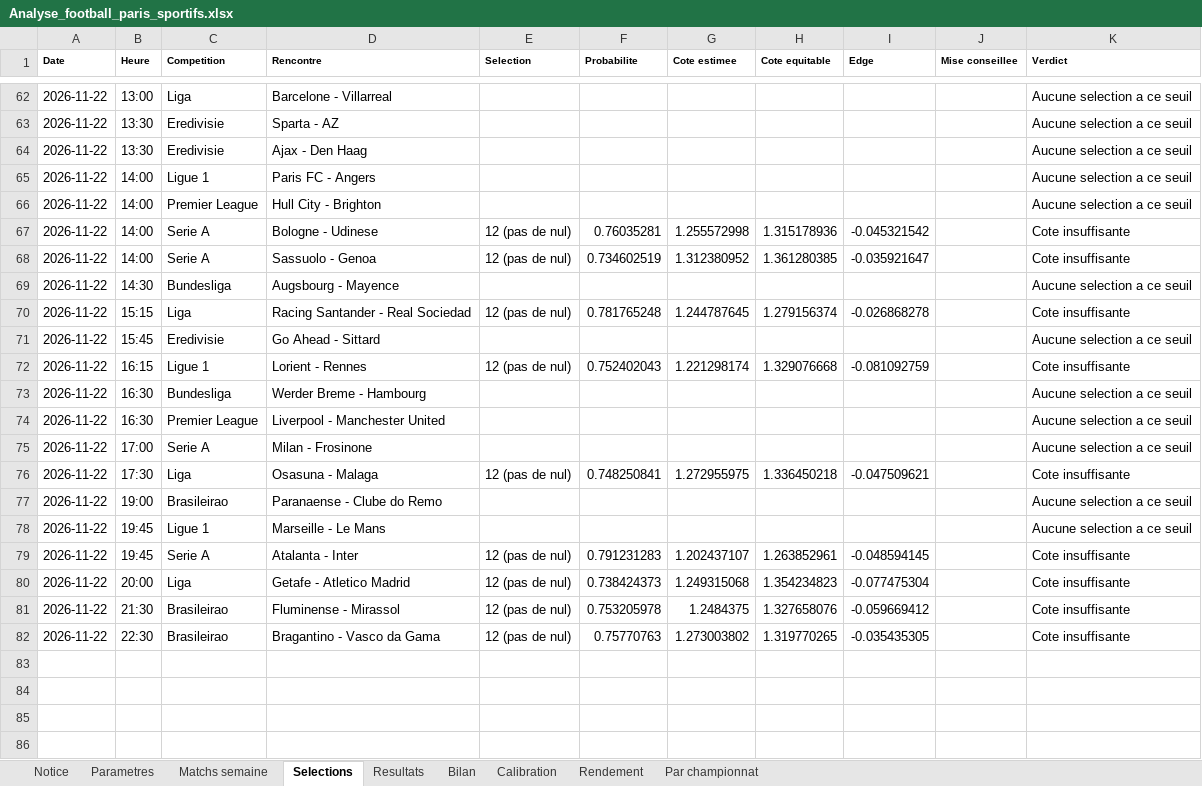
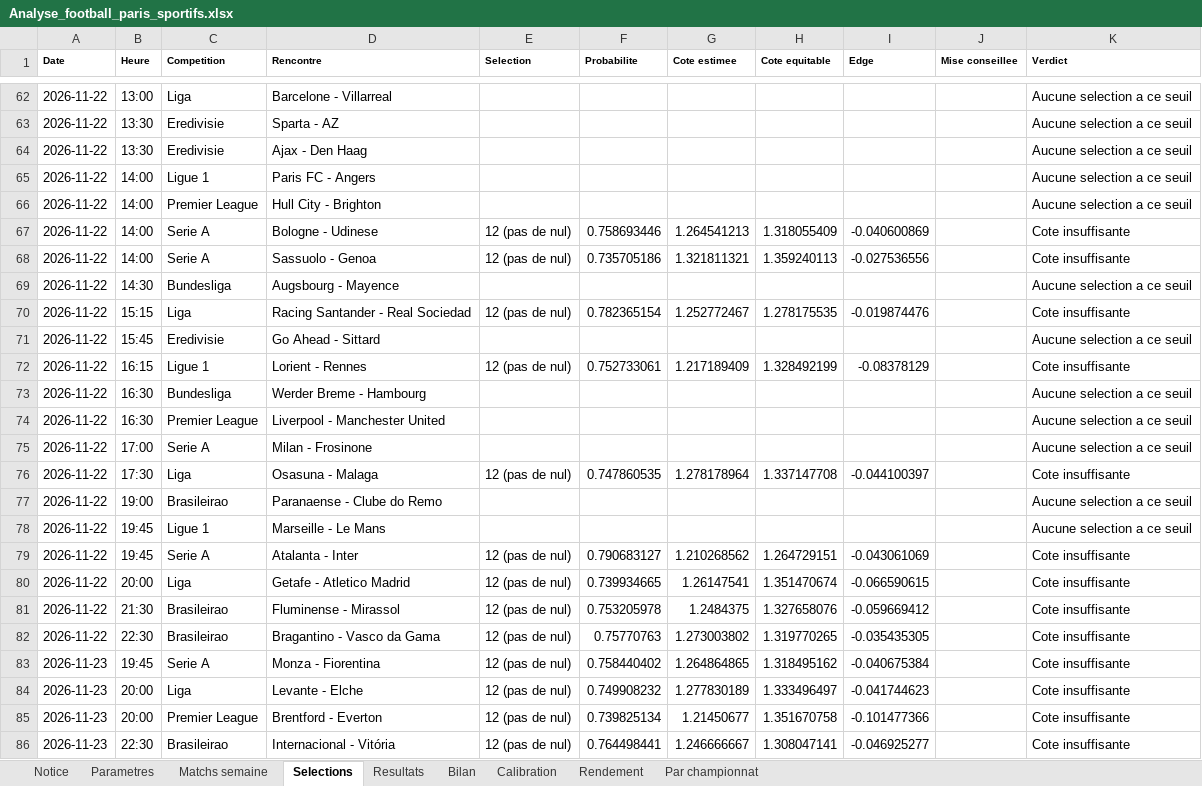
Before and after one commit to zoukeur971/analyse-foot, an Excel workbook: classeur/Analyse_football_paris_sportifs.xlsx, sheet Selections, drawn as a sheet; only a part is shown, gaps mark what is left out; values as stored, in another font and other column widths than the file's, no borders; the diff covers the shown part only; the diff names each change by its address in the sheet, - before the commit and + after, or states it on an @@ line.

```diff
--- a/classeur/Analyse_football_paris_sportifs.xlsx (sheet Selections)
+++ b/classeur/Analyse_football_paris_sportifs.xlsx (sheet Selections)
-F67 (Probabilite): 0.76035281
+F67 (Probabilite): 0.758693446
-G67 (Cote estimee): 1.255572998
+G67 (Cote estimee): 1.264541213
-H67 (Cote equitable): 1.315178936
+H67 (Cote equitable): 1.318055409
-I67 (Edge): -0.045321542
+I67 (Edge): -0.040600869
-F68 (Probabilite): 0.734602519
+F68 (Probabilite): 0.735705186
-G68 (Cote estimee): 1.312380952
+G68 (Cote estimee): 1.321811321
-H68 (Cote equitable): 1.361280385
+H68 (Cote equitable): 1.359240113
-I68 (Edge): -0.035921647
+I68 (Edge): -0.027536556
-F70 (Probabilite): 0.781765248
+F70 (Probabilite): 0.782365154
-G70 (Cote estimee): 1.244787645
+G70 (Cote estimee): 1.252772467
-H70 (Cote equitable): 1.279156374
+H70 (Cote equitable): 1.278175535
-I70 (Edge): -0.026868278
+I70 (Edge): -0.019874476
-F72 (Probabilite): 0.752402043
+F72 (Probabilite): 0.752733061
-G72 (Cote estimee): 1.221298174
+G72 (Cote estimee): 1.217189409
-H72 (Cote equitable): 1.329076668
+H72 (Cote equitable): 1.328492199
-I72 (Edge): -0.081092759
+I72 (Edge): -0.08378129
-F76 (Probabilite): 0.748250841
+F76 (Probabilite): 0.747860535
-G76 (Cote estimee): 1.272955975
+G76 (Cote estimee): 1.278178964
-H76 (Cote equitable): 1.336450218
+H76 (Cote equitable): 1.337147708
-I76 (Edge): -0.047509621
+I76 (Edge): -0.044100397
-F79 (Probabilite): 0.791231283
+F79 (Probabilite): 0.790683127
-G79 (Cote estimee): 1.202437107
+G79 (Cote estimee): 1.210268562
-H79 (Cote equitable): 1.263852961
+H79 (Cote equitable): 1.264729151
-I79 (Edge): -0.048594145
+I79 (Edge): -0.043061069
-F80 (Probabilite): 0.738424373
+F80 (Probabilite): 0.739934665
-G80 (Cote estimee): 1.249315068
+G80 (Cote estimee): 1.26147541
-H80 (Cote equitable): 1.354234823
+H80 (Cote equitable): 1.351470674
-I80 (Edge): -0.077475304
+I80 (Edge): -0.066590615
+row 83: 2026-11-23 | 19:45 | Serie A | Monza - Fiorentina | 12 (pas de nul) | 0.758440402 | 1.264864865 | 1.318495162 | -0.040675384 |  | Cote insuffisante
+row 84: 2026-11-23 | 20:00 | Liga | Levante - Elche | 12 (pas de nul) | 0.749908232 | 1.277830189 | 1.333496497 | -0.041744623 |  | Cote insuffisante
+row 85: 2026-11-23 | 20:00 | Premier League | Brentford - Everton | 12 (pas de nul) | 0.739825134 | 1.21450677 | 1.351670758 | -0.101477366 |  | Cote insuffisante
+row 86: 2026-11-23 | 22:30 | Brasileirao | Internacional - Vitória | 12 (pas de nul) | 0.764498441 | 1.246666667 | 1.308047141 | -0.046925277 |  | Cote insuffisante
```
Also changed, not shown: 2 added rows and 44 edited cells elsewhere in this sheet, sheet Matchs semaine, sheet Notice, 3 other files.
